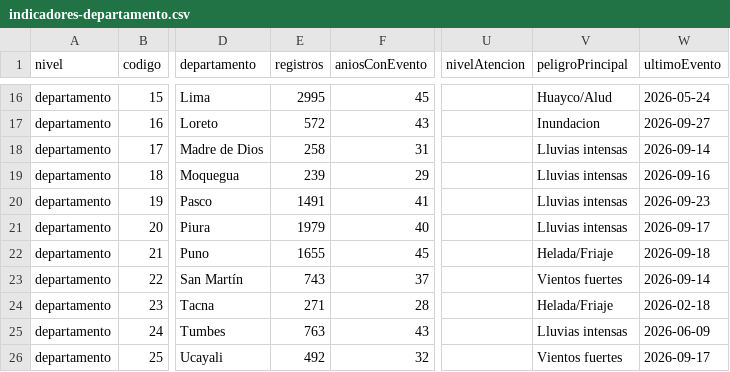
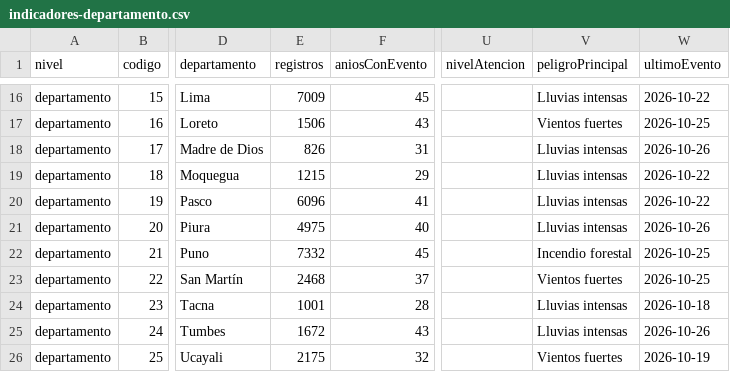
Before and after one commit to PillB/observatorio-enso-peru, a CSV file: data/historico/indicadores-departamento.csv, drawn as a sheet; only a part is shown, gaps mark what is left out; the diff covers the shown part only; the diff names each change by its address in the sheet, - before the commit and + after, or states it on an @@ line.

```diff
--- a/data/historico/indicadores-departamento.csv
+++ b/data/historico/indicadores-departamento.csv
-E16 (registros): 2995
+E16 (registros): 7009
-V16 (peligroPrincipal): Huayco/Alud
+V16 (peligroPrincipal): Lluvias intensas
-W16 (ultimoEvento): 2026-05-24
+W16 (ultimoEvento): 2026-10-22
-E17 (registros): 572
+E17 (registros): 1506
-V17 (peligroPrincipal): Inundacion
+V17 (peligroPrincipal): Vientos fuertes
-W17 (ultimoEvento): 2026-09-27
+W17 (ultimoEvento): 2026-10-25
-E18 (registros): 258
+E18 (registros): 826
-W18 (ultimoEvento): 2026-09-14
+W18 (ultimoEvento): 2026-10-26
-E19 (registros): 239
+E19 (registros): 1215
-W19 (ultimoEvento): 2026-09-16
+W19 (ultimoEvento): 2026-10-22
-E20 (registros): 1491
+E20 (registros): 6096
-W20 (ultimoEvento): 2026-09-23
+W20 (ultimoEvento): 2026-10-22
-E21 (registros): 1979
+E21 (registros): 4975
-W21 (ultimoEvento): 2026-09-17
+W21 (ultimoEvento): 2026-10-26
-E22 (registros): 1655
+E22 (registros): 7332
-V22 (peligroPrincipal): Helada/Friaje
+V22 (peligroPrincipal): Incendio forestal
-W22 (ultimoEvento): 2026-09-18
+W22 (ultimoEvento): 2026-10-25
-E23 (registros): 743
+E23 (registros): 2468
-W23 (ultimoEvento): 2026-09-14
+W23 (ultimoEvento): 2026-10-25
-E24 (registros): 271
+E24 (registros): 1001
-V24 (peligroPrincipal): Helada/Friaje
+V24 (peligroPrincipal): Lluvias intensas
-W24 (ultimoEvento): 2026-02-18
+W24 (ultimoEvento): 2026-10-18
-E25 (registros): 763
+E25 (registros): 1672
-W25 (ultimoEvento): 2026-06-09
+W25 (ultimoEvento): 2026-10-26
-E26 (registros): 492
+E26 (registros): 2175
-W26 (ultimoEvento): 2026-09-17
+W26 (ultimoEvento): 2026-10-19
```
Also changed, not shown: 32 edited cells elsewhere in this file, data/historico/indicadores-provincia.csv, data/historico/indicadores-region.csv, 41 other files.
